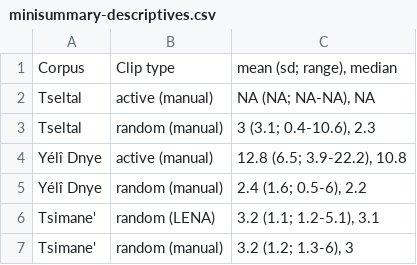
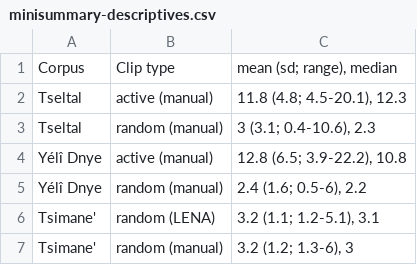
Before and after one commit to marisacasillas/chattr-basic, a CSV file: CogSci2021/CogSci2021-chattr/minisummary-descriptives.csv, drawn as a sheet.

```diff
--- a/CogSci2021/CogSci2021-chattr/minisummary-descriptives.csv
+++ b/CogSci2021/CogSci2021-chattr/minisummary-descriptives.csv
@@ -1,3 +1,3 @@
 Corpus,Clip type,"mean (sd; range), median"
-Tseltal,active (manual),"NA (NA; NA-NA), NA"
+Tseltal,active (manual),"11.8 (4.8; 4.5-20.1), 12.3"
 Tseltal,random (manual),"3 (3.1; 0.4-10.6), 2.3"
```
Also changed, not shown: CogSci2021/CogSci2021-chattr/all.models.csv, CogSci2021/CogSci2021-chattr/tseyel.real.ttr.summary.csv, 13 other files.
